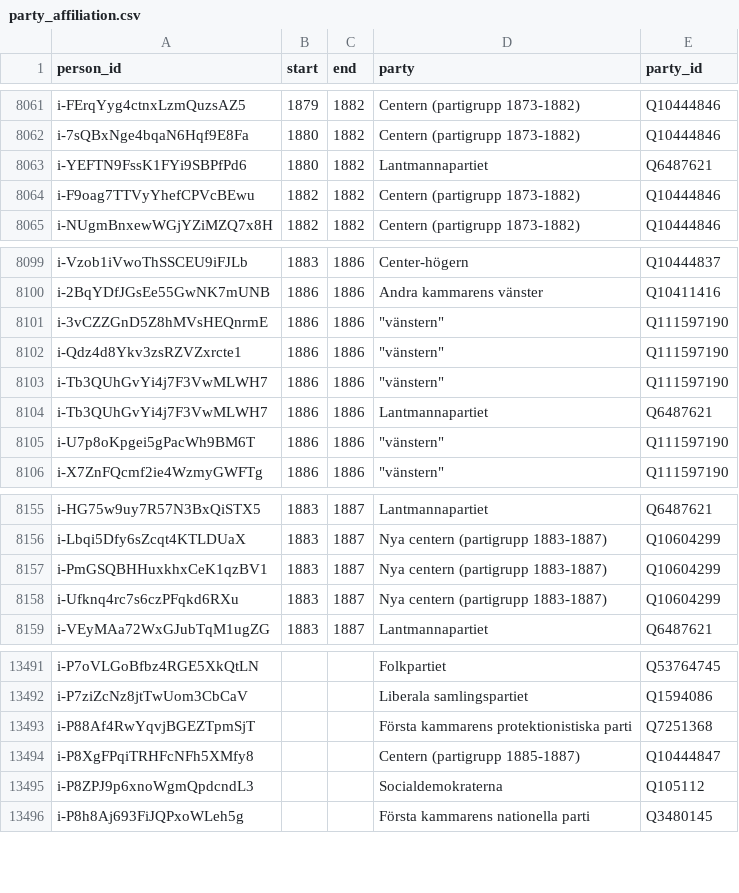
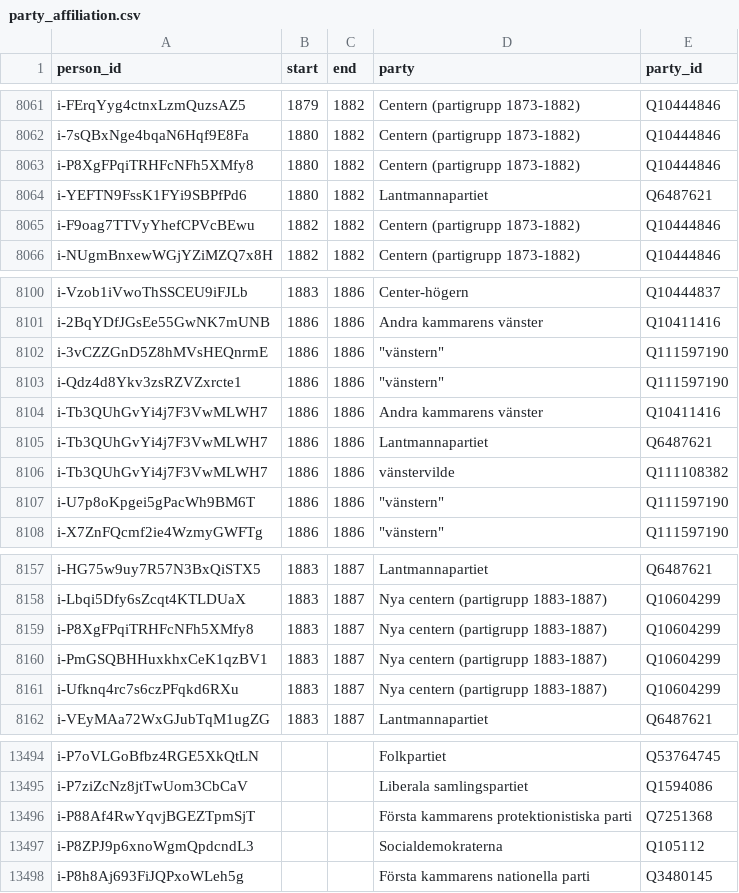
Before and after one commit to swerik-project/riksdagen-politicians, a CSV file: data/party_affiliation.csv, drawn as a sheet; only a part is shown, gaps mark what is left out.

```diff
--- a/data/party_affiliation.csv
+++ b/data/party_affiliation.csv
@@ -8062,2 +8062,3 @@ i-FErqYyg4ctnxLzmQuzsAZ5,1879,1882,Centern (partigrupp 1873-1882),Q10444846
 i-7sQBxNge4bqaN6Hqf9E8Fa,1880,1882,Centern (partigrupp 1873-1882),Q10444846
+i-P8XgFPqiTRHFcNFh5XMfy8,1880,1882,Centern (partigrupp 1873-1882),Q10444846
 i-YEFTN9FssK1FYi9SBPfPd6,1880,1882,Lantmannapartiet,Q6487621
@@ -8102,4 +8103,5 @@ i-3vCZZGnD5Z8hMVsHEQnrmE,1886,1886,"""vänstern""",Q111597190
 i-Qdz4d8Ykv3zsRZVZxrcte1,1886,1886,"""vänstern""",Q111597190
-i-Tb3QUhGvYi4j7F3VwMLWH7,1886,1886,"""vänstern""",Q111597190
+i-Tb3QUhGvYi4j7F3VwMLWH7,1886,1886,Andra kammarens vänster,Q10411416
 i-Tb3QUhGvYi4j7F3VwMLWH7,1886,1886,Lantmannapartiet,Q6487621
+i-Tb3QUhGvYi4j7F3VwMLWH7,1886,1886,vänstervilde,Q111108382
 i-U7p8oKpgei5gPacWh9BM6T,1886,1886,"""vänstern""",Q111597190
@@ -8156,2 +8158,3 @@ i-HG75w9uy7R57N3BxQiSTX5,1883,1887,Lantmannapartiet,Q6487621
 i-Lbqi5Dfy6sZcqt4KTLDUaX,1883,1887,Nya centern (partigrupp 1883-1887),Q10604299
+i-P8XgFPqiTRHFcNFh5XMfy8,1883,1887,Nya centern (partigrupp 1883-1887),Q10604299
 i-PmGSQBHHuxkhxCeK1qzBV1,1883,1887,Nya centern (partigrupp 1883-1887),Q10604299
@@ -13493,3 +13496,2 @@ i-P7ziZcNz8jtTwUom3CbCaV,,,Liberala samlingspartiet,Q1594086
 i-P88Af4RwYqvjBGEZTpmSjT,,,Första kammarens protektionistiska parti,Q7251368
-i-P8XgFPqiTRHFcNFh5XMfy8,,,Centern (partigrupp 1885-1887),Q10444847
 i-P8ZPJ9p6xnoWgmQpdcndL3,,,Socialdemokraterna,Q105112
```
Also changed, not shown: data/name.csv, data/person.csv, 2 other files.
